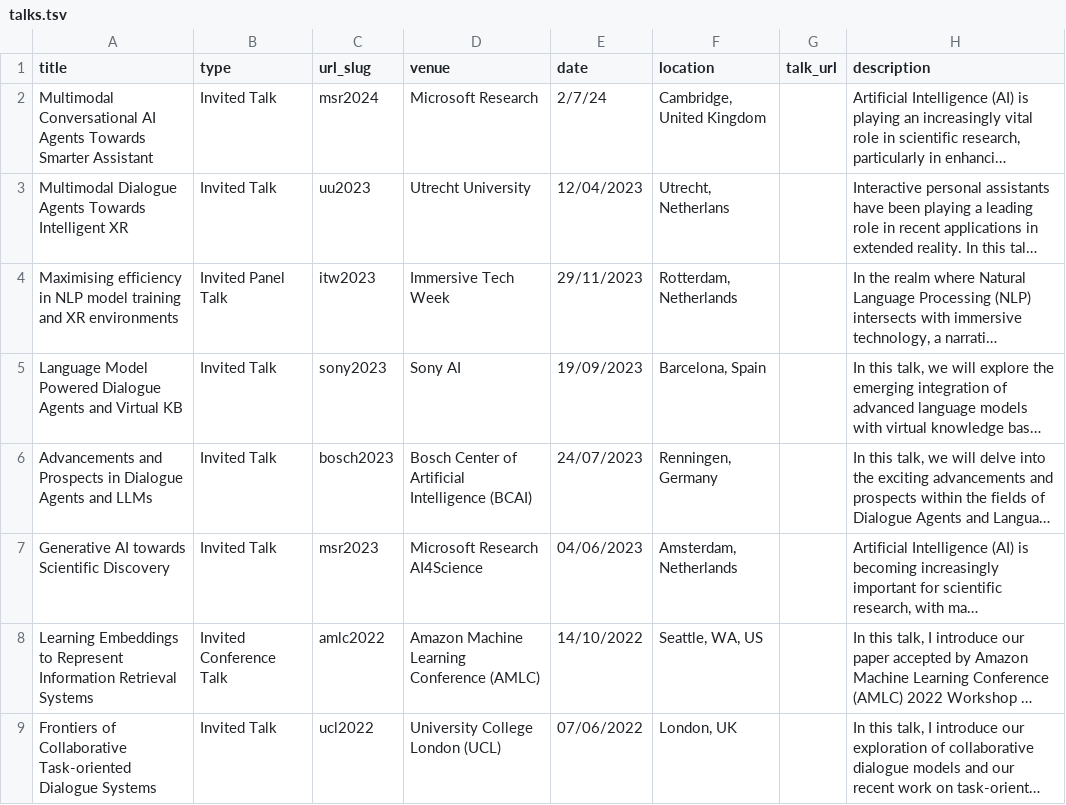
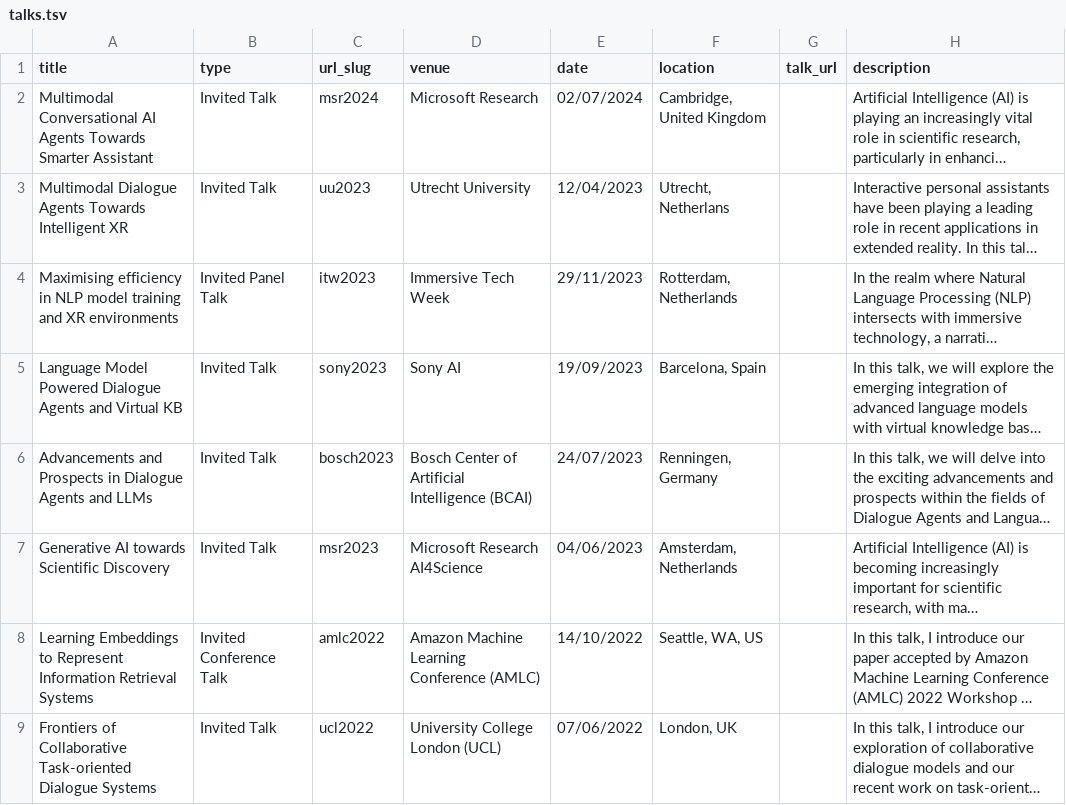
Before and after one commit to Jiahuan-Pei/Jiahuan-Pei.github.io, a TSV file: markdown_generator/talks.tsv, drawn as a sheet; only a part is shown; long unchanged cells end in …; the diff names each change by its address in the sheet, - before the commit and + after, or states it on an @@ line.

Commit message:
Update talks

```diff
--- a/markdown_generator/talks.tsv
+++ b/markdown_generator/talks.tsv
-E2 (date): 2/7/24
+E2 (date): 02/07/2024
```
